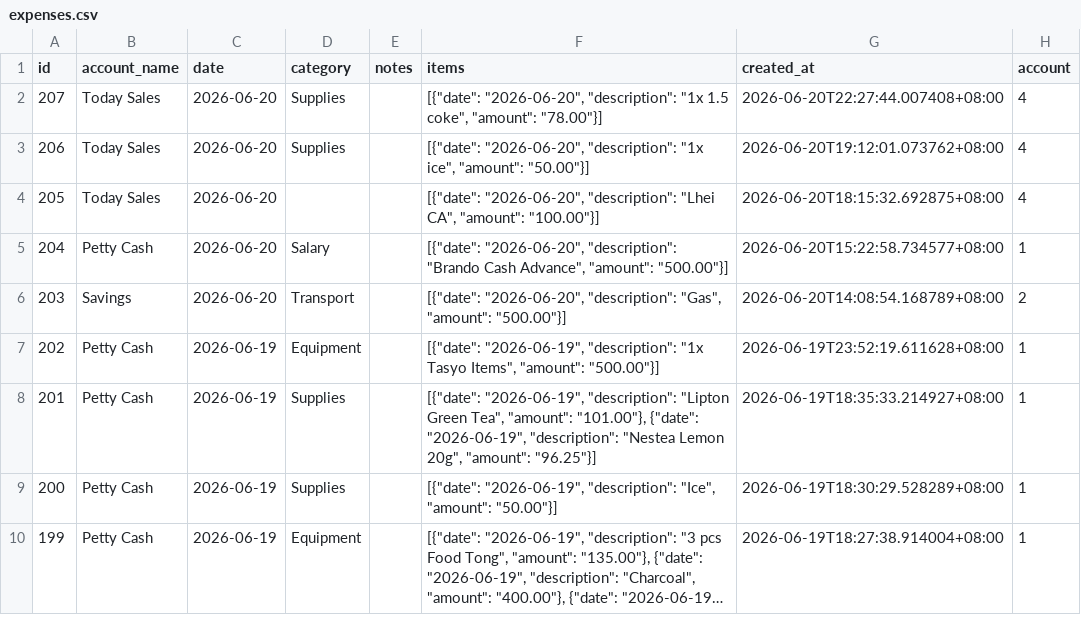
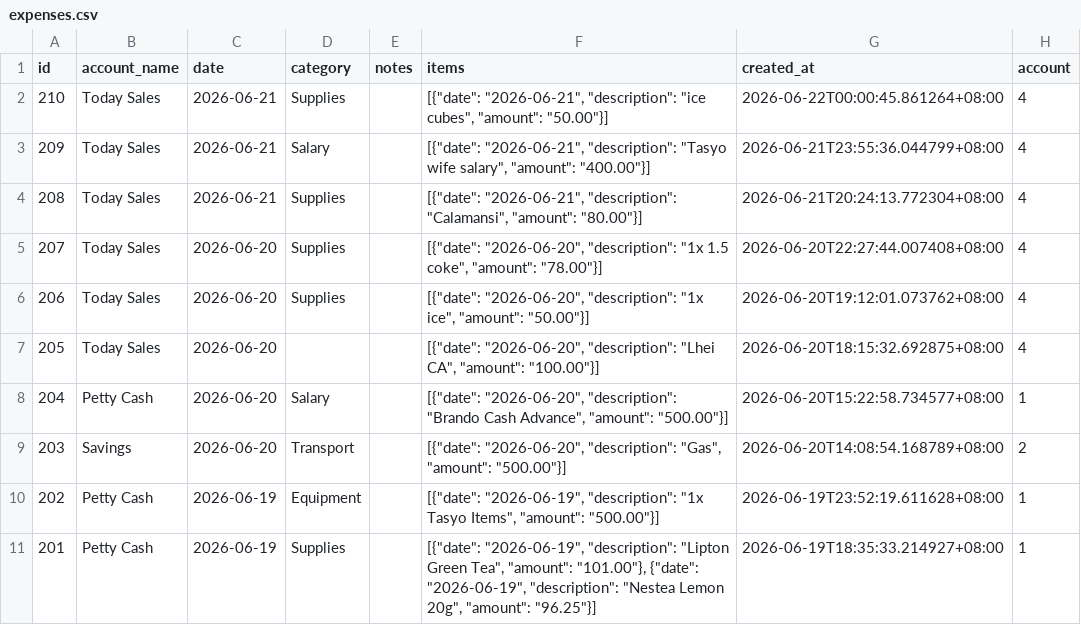
Before and after one commit to lEuvill/Inasalan_POS, a CSV file: Data/expenses.csv, drawn as a sheet; only a part is shown; the shorter side is filled out with more unchanged rows; long unchanged cells end in …; the diff names each change by its address in the sheet, - before the commit and + after, or states it on an @@ line.

Commit message:
Data sync 2026-06-22 00:29:28

```diff
--- a/Data/expenses.csv
+++ b/Data/expenses.csv
+row 2: 210 | Today Sales | 2026-06-21 | Supplies |  | [{"date": "2026-06-21", "description": "ice cubes", "amount": "50.00"}] | 2026-06-22T00:00:45.861264+08:00 | 4
+row 3: 209 | Today Sales | 2026-06-21 | Salary |  | [{"date": "2026-06-21", "description": "Tasyo wife salary", "amount": "400.00"}] | 2026-06-21T23:55:36.044799+08:00 | 4
+row 4: 208 | Today Sales | 2026-06-21 | Supplies |  | [{"date": "2026-06-21", "description": "Calamansi", "amount": "80.00"}] | 2026-06-21T20:24:13.772304+08:00 | 4
```
Also changed, not shown: Data/raw_materials.csv, Data/recipes.csv, 4 other files.
